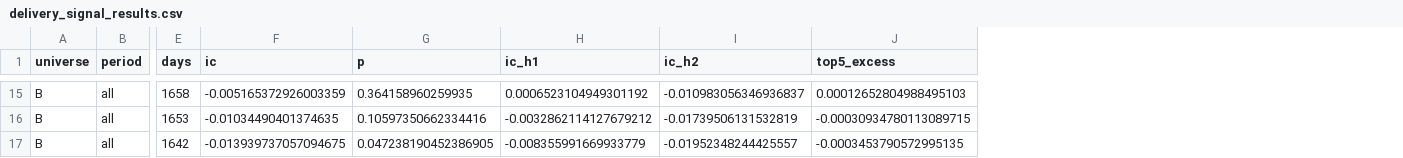
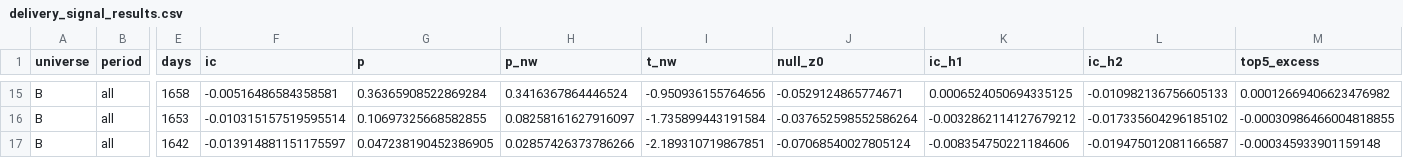
Before and after one commit to abdussamikhan1999-stack/money-making, a CSV file: delivery_signal_results.csv, drawn as a sheet; only a part is shown, gaps mark what is left out; addresses are those after the commit; the diff covers the shown part only; the diff names each change by its address in the sheet, - before the commit and + after, or states it on an @@ line.

```diff
--- a/delivery_signal_results.csv
+++ b/delivery_signal_results.csv
+column H (p_nw), rows 15-17: 0.3416367864446524 | 0.08258161627916097 | 0.02857426373786266
+column I (t_nw), rows 15-17: -0.950936155764656 | -1.735899443191584 | -2.189310719867851
+column J (null_z0), rows 15-17: -0.0529124865774671 | -0.037652598552586264 | -0.07068540027805124
-F15 (ic): -0.005165372926003359
+F15 (ic): -0.00516486584358581
-G15 (p): 0.364158960259935
+G15 (p): 0.36365908522869284
-K15 (ic_h1): 0.0006523104949301192
+K15 (ic_h1): 0.0006524050694335125
-L15 (ic_h2): -0.010983056346936837
+L15 (ic_h2): -0.010982136756605133
-M15 (top5_excess): 0.00012652804988495103
+M15 (top5_excess): 0.00012669406623476982
-F16 (ic): -0.01034490401374635
+F16 (ic): -0.010315157519595514
-G16 (p): 0.10597350662334416
+G16 (p): 0.10697325668582855
-L16 (ic_h2): -0.01739506131532819
+L16 (ic_h2): -0.017335604296185102
-M16 (top5_excess): -0.00030934780113089715
+M16 (top5_excess): -0.00030986466004818855
-F17 (ic): -0.013939737057094675
+F17 (ic): -0.013914881151175597
-K17 (ic_h1): -0.008355991669933779
+K17 (ic_h1): -0.008354750221184606
-L17 (ic_h2): -0.01952348244425557
+L17 (ic_h2): -0.019475012081166587
-M17 (top5_excess): -0.0003453790572995135
+M17 (top5_excess): -0.000345933901159148
```
Also changed, not shown: 55 edited cells elsewhere in this file, ohlc_signal_results.csv, volume_signal_results.csv, 14 other files.
